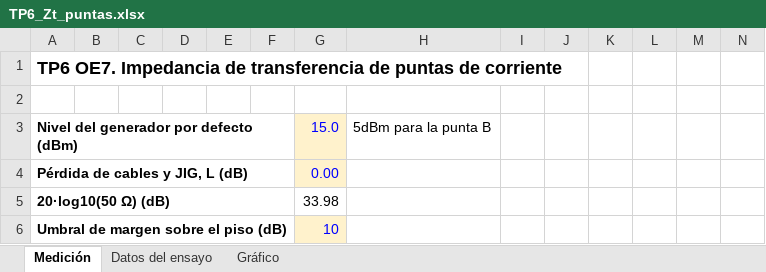
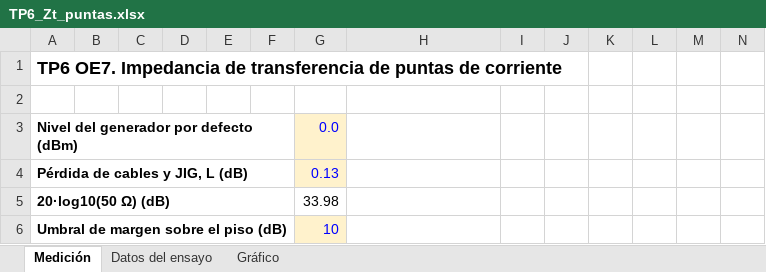
Before and after one commit to maledesm/sdr-peine-emc, an Excel workbook: TPs/TP6_OE7_Punta_de_Corriente/TP6_Zt_puntas.xlsx, sheet Medición, drawn as a sheet; only a part is shown; values as stored, in another font and other column widths than the file's, no borders; conditional formats not drawn; removed rows and columns are numbered as before the commit, all else as after; rows hold the shown columns only; the diff covers the shown part only; the diff names each change by its address in the sheet, - before the commit and + after, or states it on an @@ line.

Commit message:
Trabajos prácticos del proyecto
TP6 (OE7): primera versión del informe de caracterización de puntas de
corriente con el lazo de dos cables (Väänänen, ISFEE 2014).
- main.tex con introducción, montaje, procedimiento, resultados de la
  corrida 1, limitaciones y conclusiones. Lo de la corrida 2 queda
  pendiente en rojo.
- graficos_zt.py arma los gráficos de Zt desde la planilla.
- Fotos reducidas del banco y gráficos en Imagenes.
- Planilla con las mediciones y las fórmulas que faltaban en 58 a 62 MHz.
- PDF compilado en TPs/PDFs.

```diff
--- a/TPs/TP6_OE7_Punta_de_Corriente/TP6_Zt_puntas.xlsx (sheet Medición)
+++ b/TPs/TP6_OE7_Punta_de_Corriente/TP6_Zt_puntas.xlsx (sheet Medición)
-row 3: Nivel del generador por defecto (dBm) |  |  |  |  |  | 15.0 | 5dBm para la punta B
@@ column A renumbered between rows 3 and 78 @@
-G3: 0.00
+G3: 0.0
+row 4: Pérdida de cables y JIG, L (dB) |  |  |  |  |  | 0.13
```
Also changed, not shown: 54 added rows, 30 removed rows, 18 edited cells and cell formats elsewhere in this sheet, sheet Datos del ensayo, formulas that keep their value, charts or pictures, 10 other files.
